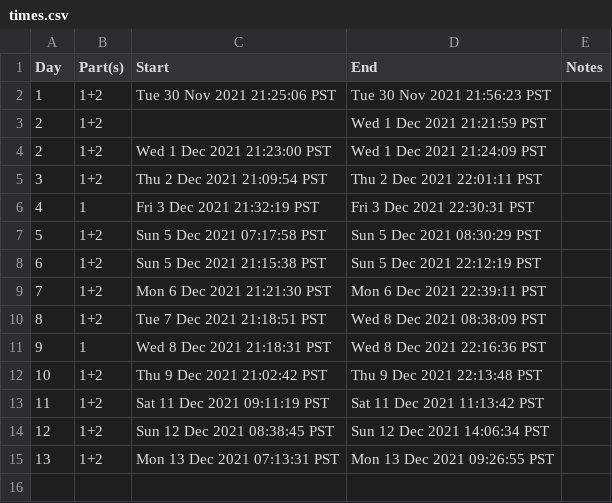
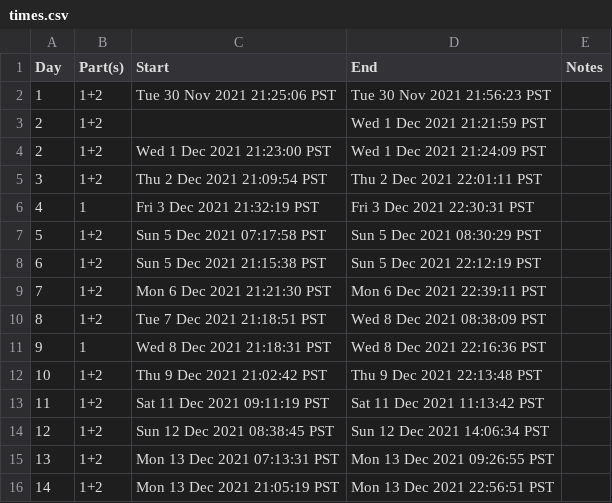
Before and after one commit to bryanluu/AdventOfCode2021, a CSV file: times.csv, drawn as a sheet; the diff names each change by its address in the sheet, - before the commit and + after, or states it on an @@ line.

Commit message:
:smiley: Finished Day 14, part 2, with some hints from Reddit

```diff
--- a/times.csv
+++ b/times.csv
+row 16: 14 | 1+2 | Mon 13 Dec 2021 21:05:19 PST | Mon 13 Dec 2021 22:56:51 PST
```
Also changed, not shown: 3 other files.
